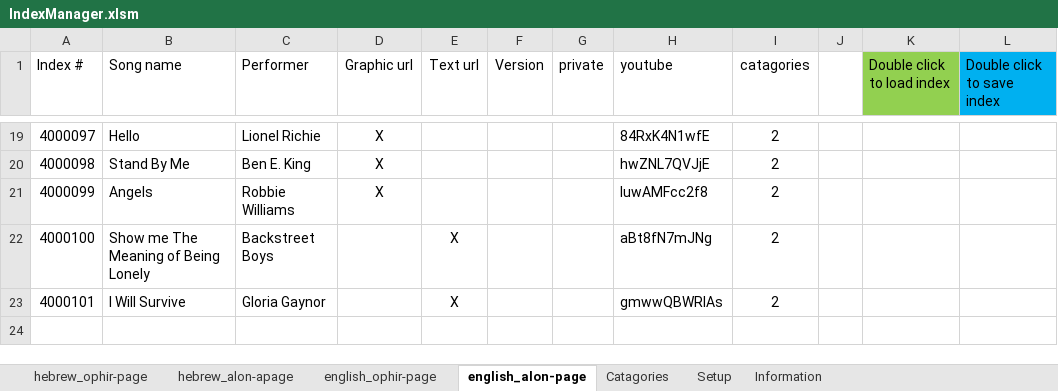
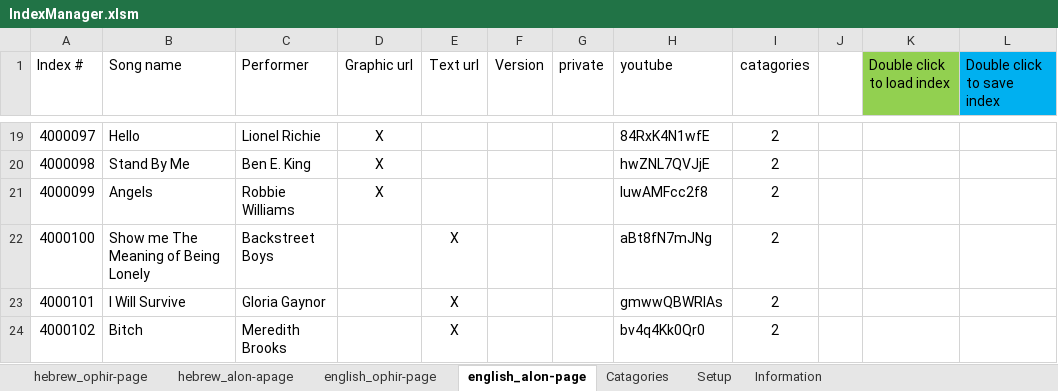
Before and after one commit to KidCrippler/songs, an Excel workbook: IndexManager.xlsm, sheet english_alon-page, drawn as a sheet; only a part is shown, gaps mark what is left out; values as stored, in another font and other column widths than the file's, no borders; the diff names each change by its address in the sheet, - before the commit and + after, or states it on an @@ line.

Commit message:
Meredith Brooks - Bitch

```diff
--- a/IndexManager.xlsm (sheet english_alon-page)
+++ b/IndexManager.xlsm (sheet english_alon-page)
+row 24: 4000102 | Bitch | Meredith Brooks |  | X |  |  | bv4q4Kk0Qr0 | 2
```
Also changed, not shown: sheet Information, 2 other files.
